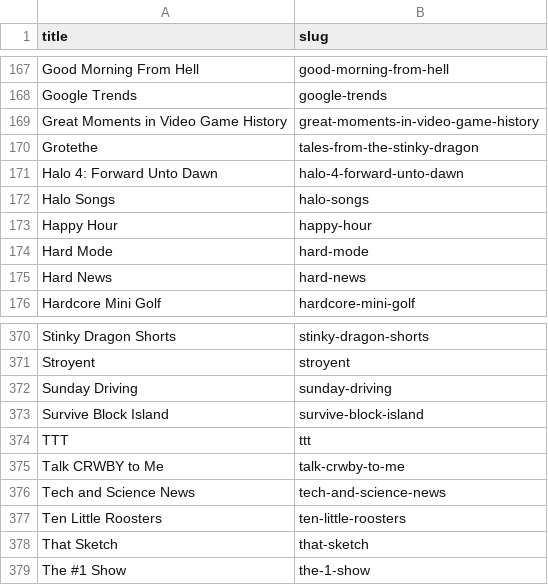
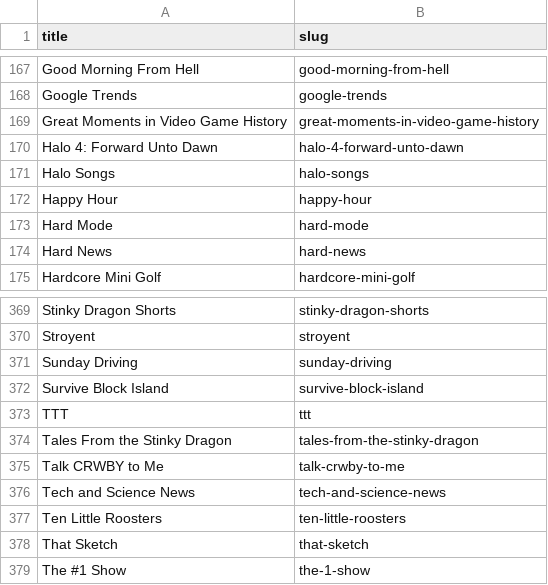
Before and after one commit to shiruken/rt-archive, a CSV file: data/shows.csv, drawn as a sheet; only a part is shown, gaps mark what is left out.

```diff
--- a/data/shows.csv
+++ b/data/shows.csv
@@ -169,3 +169,2 @@ Google Trends,google-trends
 Great Moments in Video Game History,great-moments-in-video-game-history
-Grotethe,tales-from-the-stinky-dragon
 Halo 4: Forward Unto Dawn,halo-4-forward-unto-dawn
@@ -374,2 +373,3 @@ Survive Block Island,survive-block-island
 TTT,ttt
+Tales From the Stinky Dragon,tales-from-the-stinky-dragon
 Talk CRWBY to Me,talk-crwby-to-me
```
Also changed, not shown: docs/missing/missing.csv, 9 other files.
